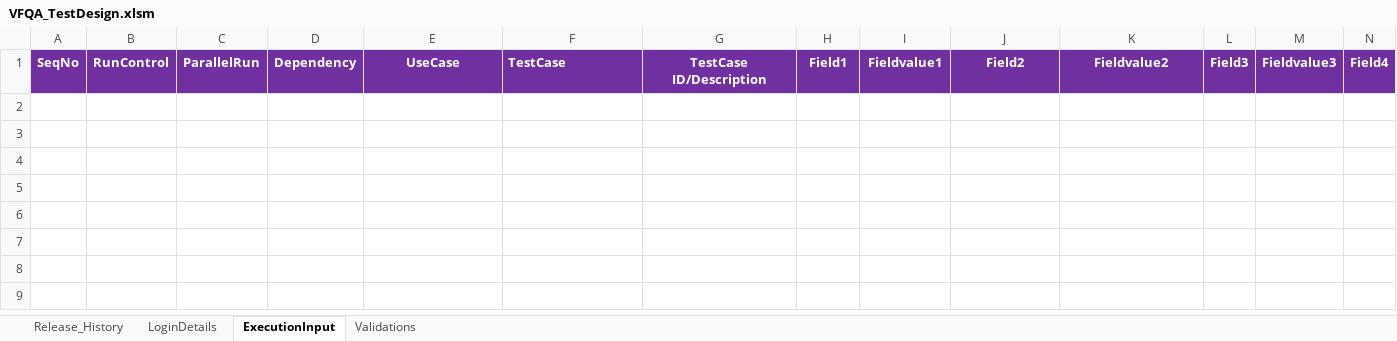
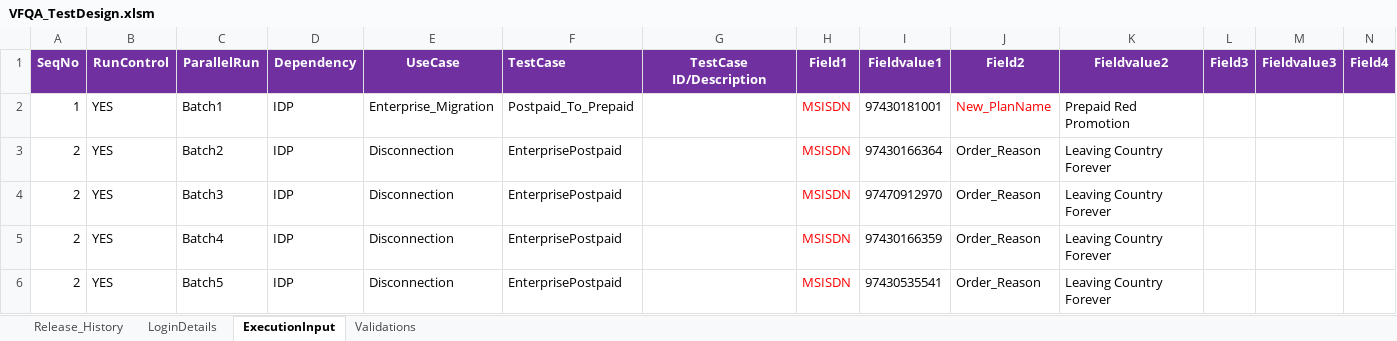
Before and after one commit to VFQA/VFQA_Business, an Excel workbook: Directory/VFQA_TestDesign.xlsm, sheet ExecutionInput, drawn as a sheet; only a part is shown; values as stored, in another font and other column widths than the file's, no borders; charts and pictures not drawn; rows hold the shown columns only; the diff names each change by its address in the sheet, - before the commit and + after, or states it on an @@ line.

```diff
--- a/Directory/VFQA_TestDesign.xlsm (sheet ExecutionInput)
+++ b/Directory/VFQA_TestDesign.xlsm (sheet ExecutionInput)
+row 2: 1 | YES | Batch1 | IDP | Enterprise_Migration | Postpaid_To_Prepaid |  | MSISDN | 97430181001 | New_PlanName | Prepaid Red Promotion
+row 3: 2 | YES | Batch2 | IDP | Disconnection | EnterprisePostpaid |  | MSISDN | 97430166364 | Order_Reason | Leaving Country Forever
+row 4: 2 | YES | Batch3 | IDP | Disconnection | EnterprisePostpaid |  | MSISDN | 97470912970 | Order_Reason | Leaving Country Forever
+row 5: 2 | YES | Batch4 | IDP | Disconnection | EnterprisePostpaid |  | MSISDN | 97430166359 | Order_Reason | Leaving Country Forever
+row 6: 2 | YES | Batch5 | IDP | Disconnection | EnterprisePostpaid |  | MSISDN | 97430535541 | Order_Reason | Leaving Country Forever
```
Also changed, not shown: sheet Validations, sheet LoginDetails, 2 other files.
